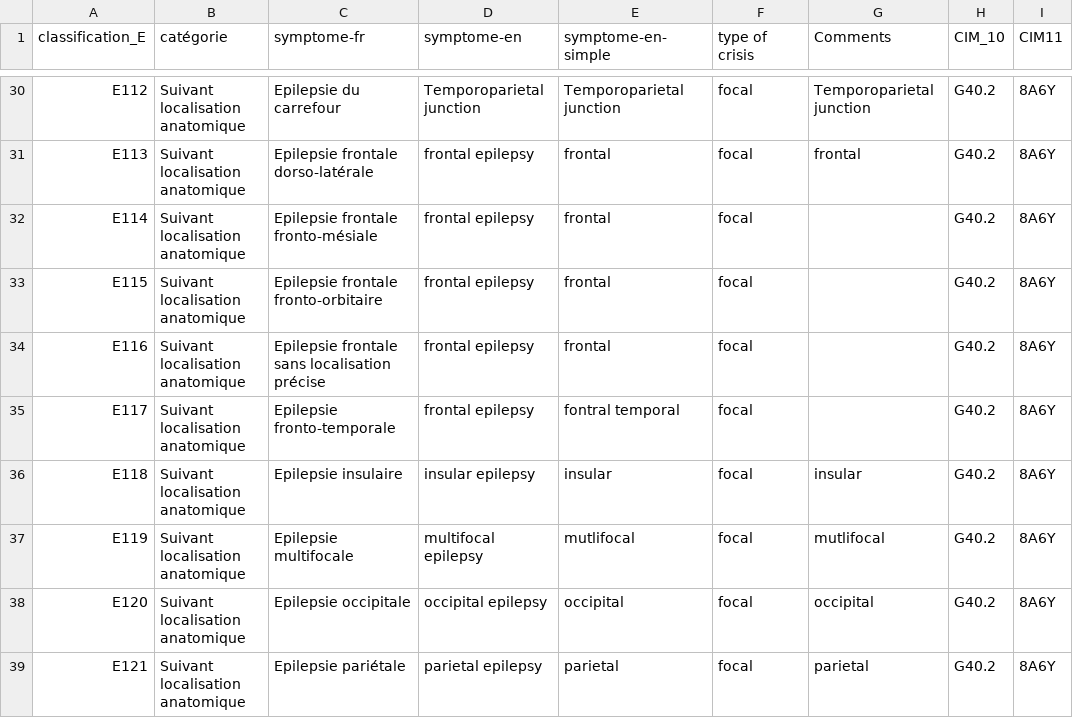
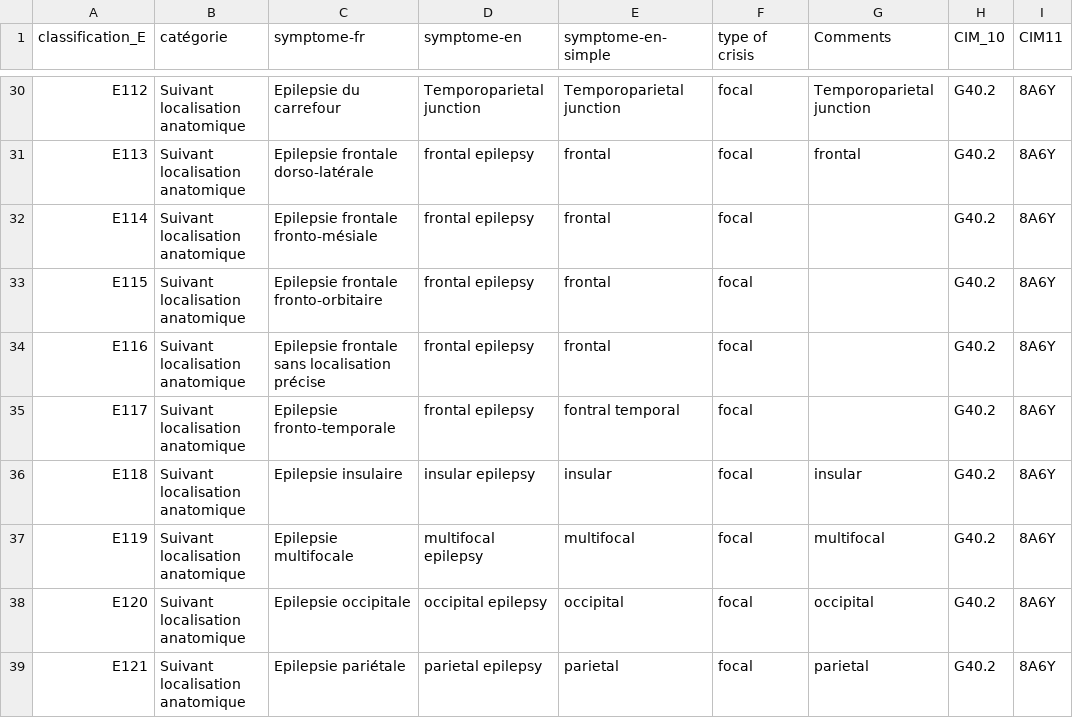
Before and after one commit to alexisgcomte/projet_aura_classification, a CSV file: 1. Data/thesaurus_key_words - simplified.csv, drawn as a sheet; only a part is shown, gaps mark what is left out; the diff names each change by its address in the sheet, - before the commit and + after, or states it on an @@ line.

```diff
--- a/1. Data/thesaurus_key_words - simplified.csv
+++ b/1. Data/thesaurus_key_words - simplified.csv
-E37 (symptome-en-simple): mutlifocal
+E37 (symptome-en-simple): multifocal
-G37 (Comments): mutlifocal
+G37 (Comments): multifocal
```
Also changed, not shown: 8 other files.
